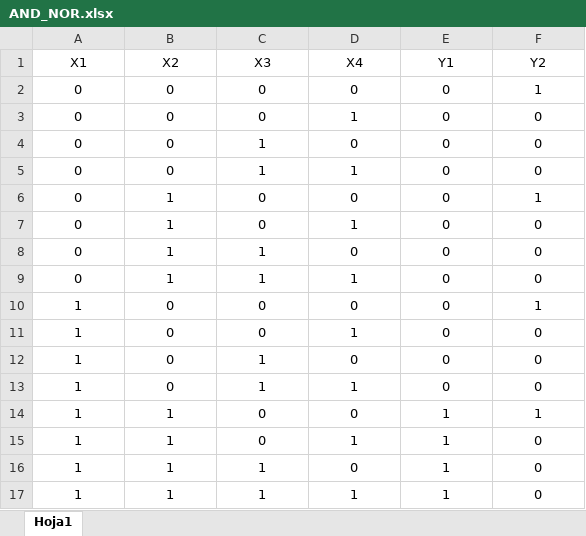
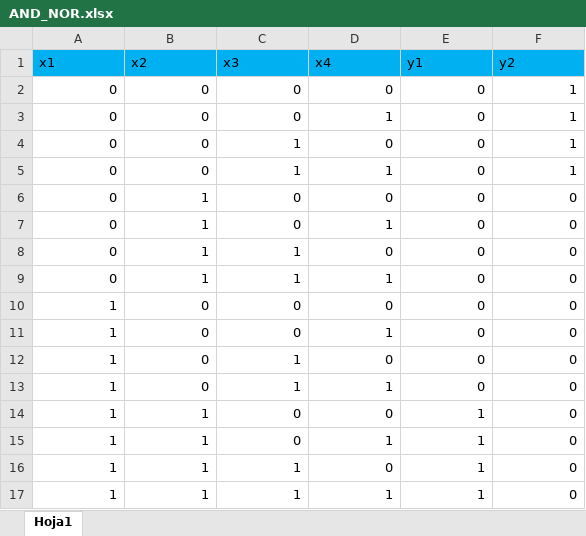
Before and after one commit to Alexic12/SI_2023_2, an Excel workbook: data/AND_NOR.xlsx, sheet Hoja1, drawn as a sheet; values as stored, in another font and other column widths than the file's, no borders; removed rows and columns are numbered as before the commit, all else as after; the diff names each change by its address in the sheet, - before the commit and + after, or states it on an @@ line.

```diff
--- a/data/AND_NOR.xlsx (sheet Hoja1)
+++ b/data/AND_NOR.xlsx (sheet Hoja1)
-row 1: X1 | X2 | X3 | X4 | Y1 | Y2
+row 1: x1 | x2 | x3 | x4 | y1 | y2
-A2:F17 alignment: center
+A2:F17 alignment: right
-F3:F5: 0
+F3:F5: 1
-F6: 1
+F6: 0
-F10: 1
+F10: 0
-F14: 1
+F14: 0
```
Also changed, not shown: 51 other files.
